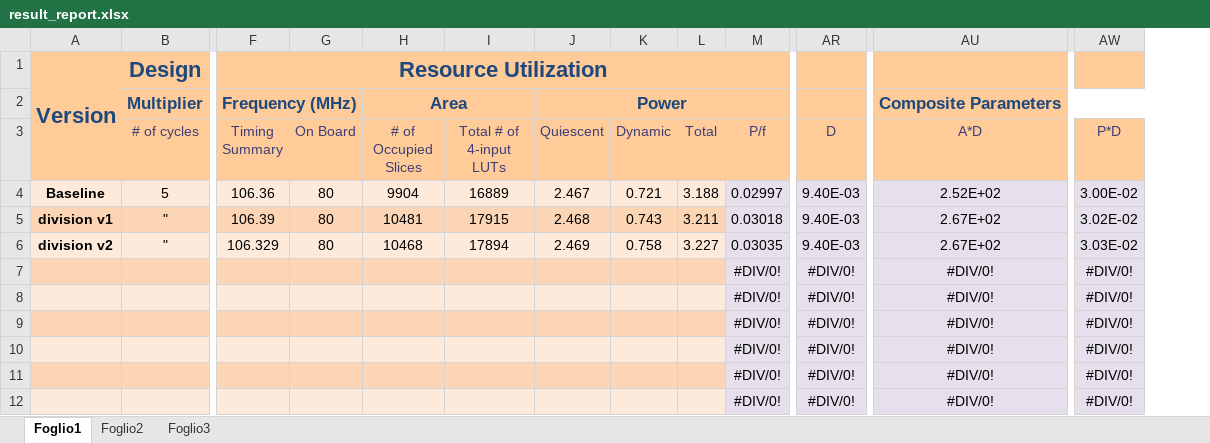
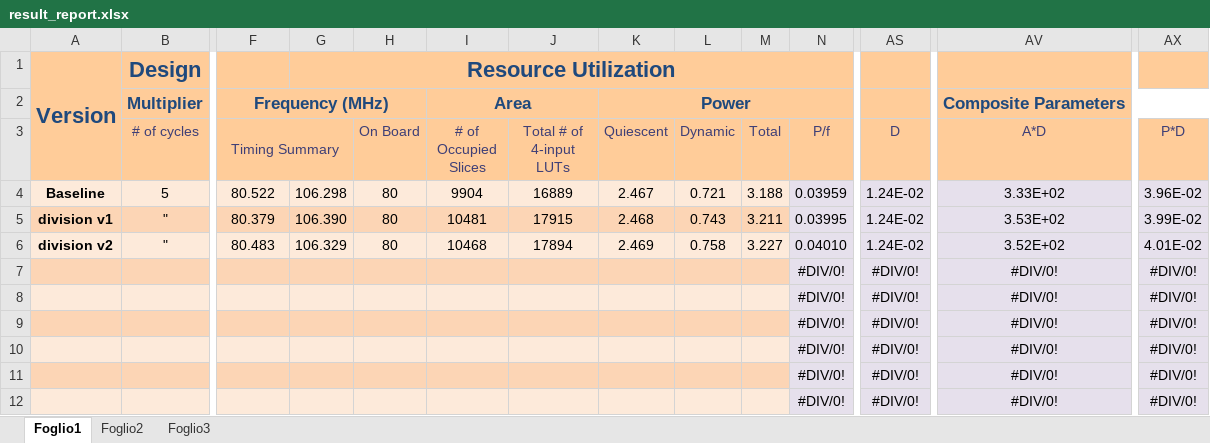
Before and after one commit to hdantas/leon3-processor, an Excel workbook: result_report.xlsx, sheet Foglio1, drawn as a sheet; only a part is shown, gaps mark what is left out; values as stored, in another font and other column widths than the file's, no borders; removed rows and columns are numbered as before the commit, all else as after; the diff names each change by its address in the sheet, - before the commit and + after, or states it on an @@ line.

```diff
--- a/result_report.xlsx (sheet Foglio1)
+++ b/result_report.xlsx (sheet Foglio1)
+column G, rows 1-6: Resource Utilization |  |  | 106.298 | 106.390 | 106.329
-F1 (Timing Summary): Resource Utilization
+F1 (Timing Summary): (empty)
-F1:M1 merged
+F3:G3 merged
-F4 (Timing Summary): 106.36
+F4 (Timing Summary): 80.522
-N4 (P/f): 0.02997
+N4 (P/f): 0.03959
-AS4:AS6 (D): 9.40E-03
+AS4:AS6 (D): 1.24E-02
-AV4 (A*D): 2.52E+02
+AV4 (A*D): 3.33E+02
-AX4 (P*D): 3.00E-02
+AX4 (P*D): 3.96E-02
-F5 (Timing Summary): 106.39
+F5 (Timing Summary): 80.379
-N5 (P/f): 0.03018
+N5 (P/f): 0.03995
-AV5 (A*D): 2.67E+02
+AV5 (A*D): 3.53E+02
-AX5 (P*D): 3.02E-02
+AX5 (P*D): 3.99E-02
-F6 (Timing Summary): 106.329
+F6 (Timing Summary): 80.483
-N6 (P/f): 0.03035
+N6 (P/f): 0.04010
-AV6 (A*D): 2.67E+02
+AV6 (A*D): 3.52E+02
-AX6 (P*D): 3.03E-02
+AX6 (P*D): 4.01E-02
```
Also changed, not shown: formulas that keep their value, 2 other files.
